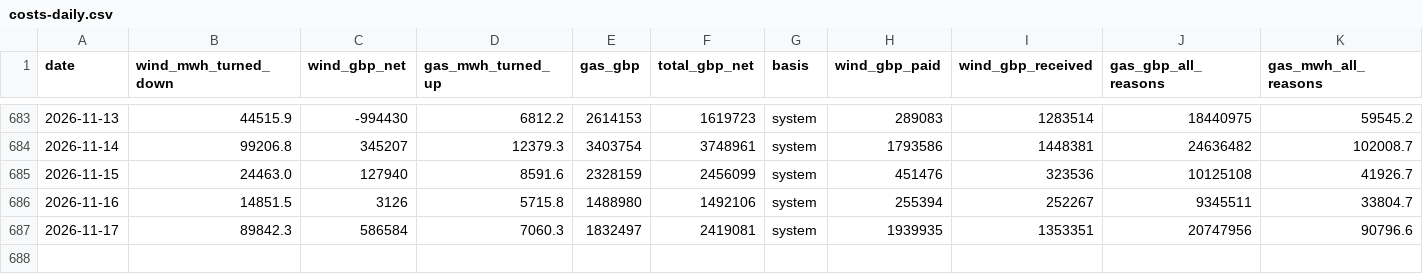
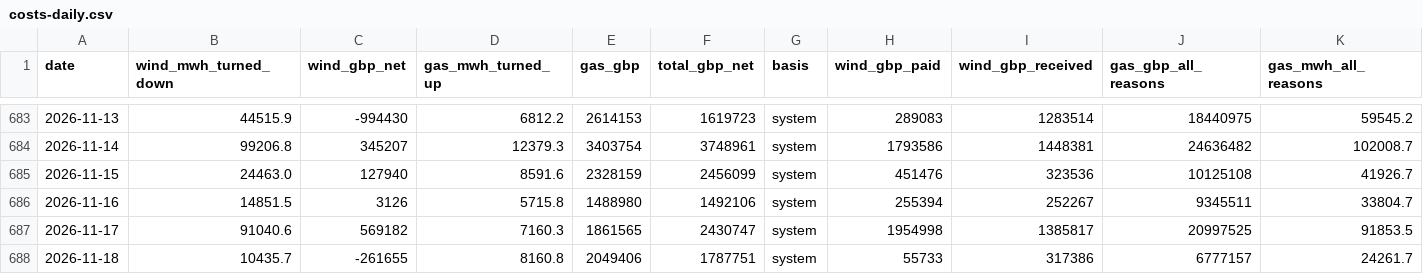
Before and after one commit to Delwyno/The-UK-Power-Flow-Llif-Pwer-y-DU, a CSV file: data/open/costs-daily.csv, drawn as a sheet; only a part is shown, gaps mark what is left out.

```diff
--- a/data/open/costs-daily.csv
+++ b/data/open/costs-daily.csv
@@ -686,2 +686,3 @@ date,wind_mwh_turned_down,wind_gbp_net,gas_mwh_turned_up,gas_gbp,total_gbp_net,b
 2026-11-16,14851.5,3126,5715.8,1488980,1492106,system,255394,252267,9345511,33804.7
-2026-11-17,89842.3,586584,7060.3,1832497,2419081,system,1939935,1353351,20747956,90796.6
+2026-11-17,91040.6,569182,7160.3,1861565,2430747,system,1954998,1385817,20997525,91853.5
+2026-11-18,10435.7,-261655,8160.8,2049406,1787751,system,55733,317386,6777157,24261.7
```
Also changed, not shown: data/open/carbon-daily.csv, data/open/costs-hourly.csv, 18 other files.
